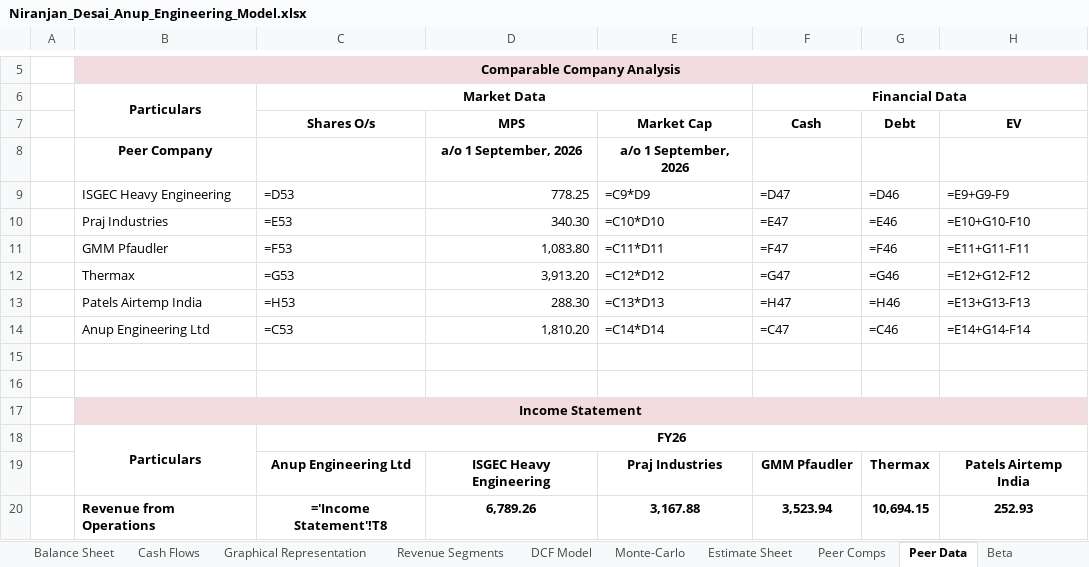
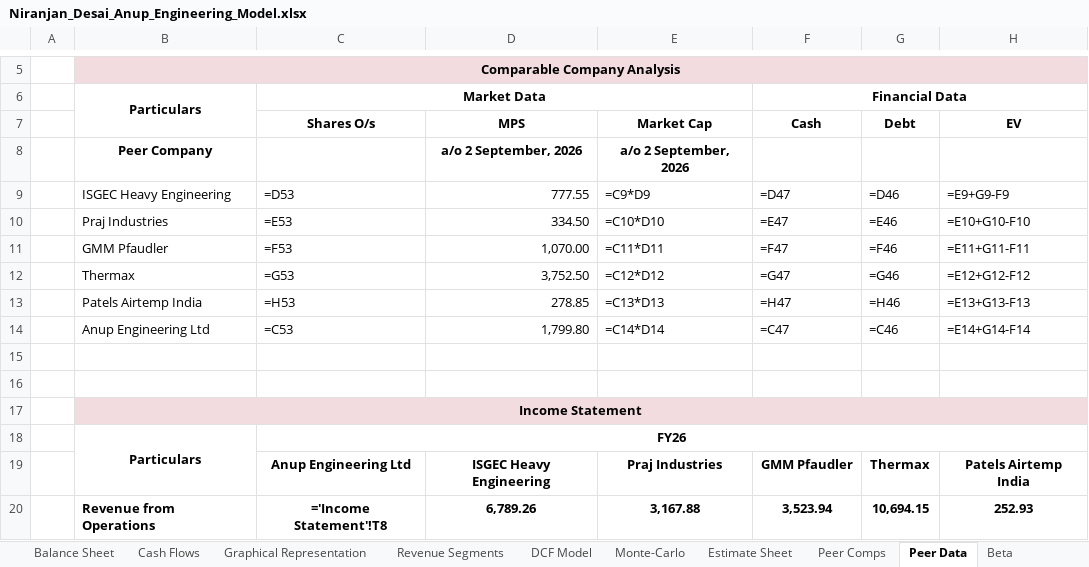
Before and after one commit to Nnd1106/anup-engineering-model, an Excel workbook: Niranjan_Desai_Anup_Engineering_Model.xlsx, sheet Peer Data, drawn as a sheet; only a part is shown, gaps mark what is left out; values as stored, in another font and other column widths than the file's, no borders; formulas without a stored value are shown as written; the diff names each change by its address in the sheet, - before the commit and + after, or states it on an @@ line.

```diff
--- a/Niranjan_Desai_Anup_Engineering_Model.xlsx (sheet Peer Data)
+++ b/Niranjan_Desai_Anup_Engineering_Model.xlsx (sheet Peer Data)
-D8 (MPS): a/o 1 September, 2026
+D8 (MPS): a/o 2 September, 2026
-E8 (Market Cap): a/o 1 September, 2026
+E8 (Market Cap): a/o 2 September, 2026
-D9 (MPS): 778.25
+D9 (MPS): 777.55
-D10 (MPS): 340.30
+D10 (MPS): 334.50
-D11 (MPS): 1,083.80
+D11 (MPS): 1,070.00
-D12 (MPS): 3,913.20
+D12 (MPS): 3,752.50
-D13 (MPS): 288.30
+D13 (MPS): 278.85
-D14 (MPS): 1,810.20
+D14 (MPS): 1,799.80
```
Also changed, not shown: sheet DCF Model, 1 other file.
